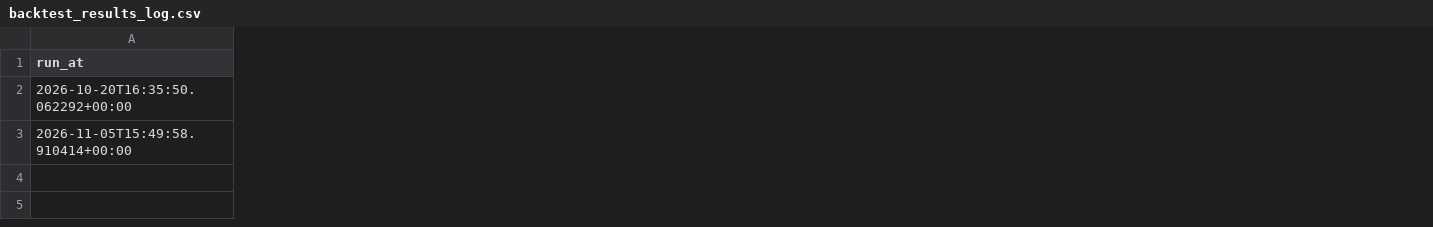
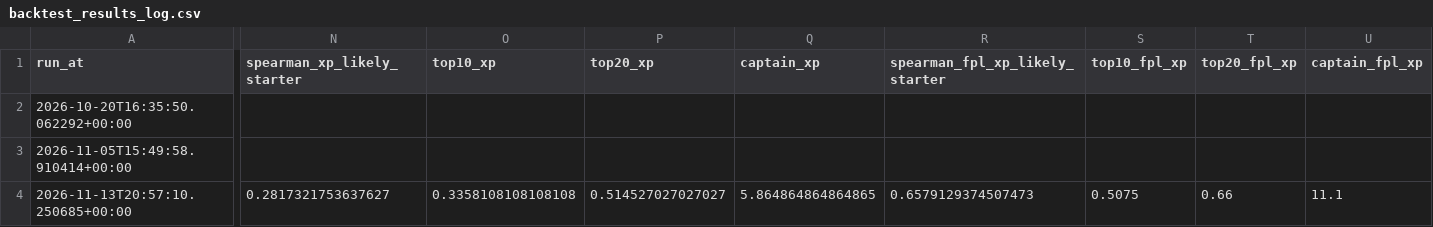
Before and after one commit to youssefniazimostafa/fpl-consultant, a CSV file: fpl/backtest_results_log.csv, drawn as a sheet; only a part is shown, gaps mark what is left out; rows hold the shown columns only; the diff covers the shown part only; the diff names each change by its address in the sheet, - before the commit and + after, or states it on an @@ line.

```diff
--- a/fpl/backtest_results_log.csv
+++ b/fpl/backtest_results_log.csv
+column N (spearman_xp_likely_starter), empty
+column O (top10_xp), empty
+column P (top20_xp), empty
+column Q (captain_xp), empty
+column R (spearman_fpl_xp_likely_starter), empty
+column S (top10_fpl_xp), empty
+column T (top20_fpl_xp), empty
+column U (captain_fpl_xp), empty
+row 4: 2026-11-13T20:57:10.250685+00:00 | 0.2817321753637627 | 0.3358108108108108 | 0.514527027027027 | 5.864864864864865 | 0.6579129374507473 | 0.5075 | 0.66 | 11.1
```
Also changed, not shown: 8 added columns and 1 edited cell elsewhere in this file, 2 other files.
